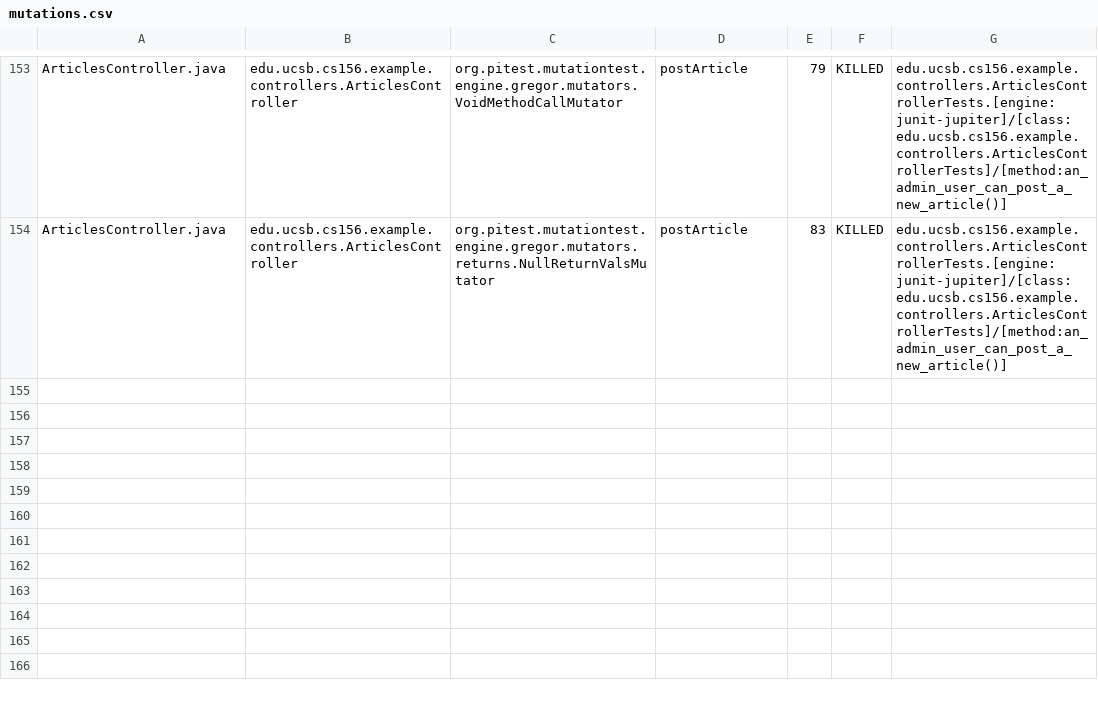
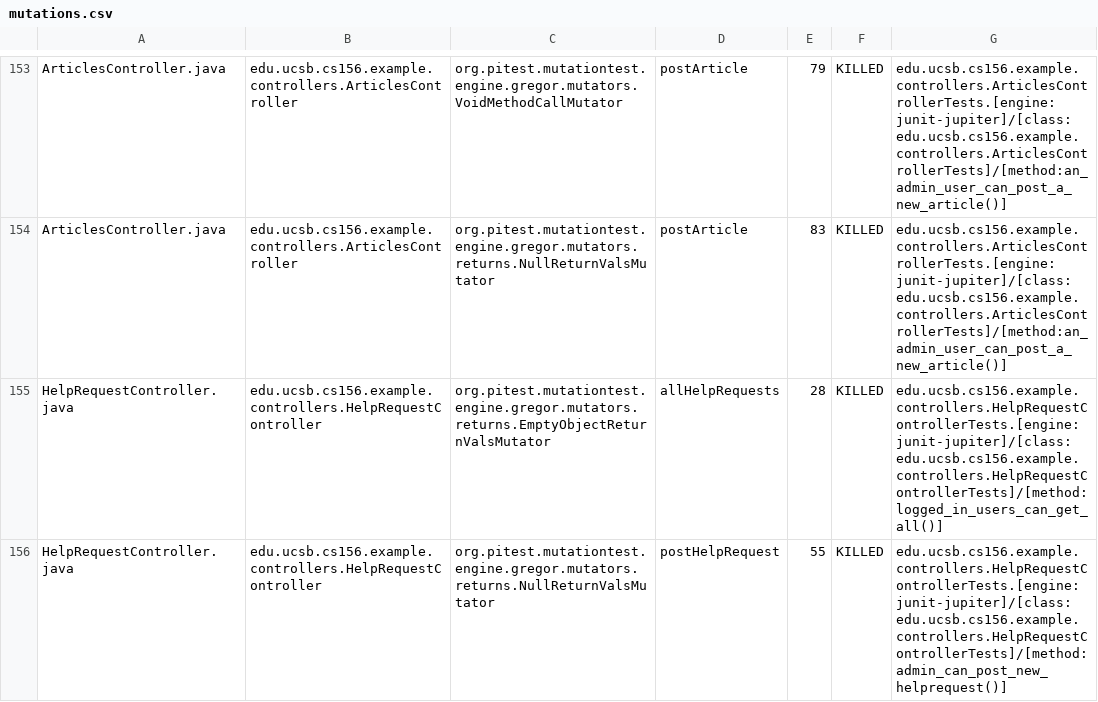
Before and after one commit to ucsb-cs156-f25/team01-f25-01, a CSV file: pitest/mutations.csv, drawn as a sheet; only a part is shown, gaps mark what is left out; the diff names each change by its address in the sheet, - before the commit and + after, or states it on an @@ line.

Commit message:
Deploying to gh-pages from @ ucsb-cs156-f25/team01-f25-01@966f4ca3f3d5a37c9ece09763812c3820a964d49 🚀

```diff
--- a/pitest/mutations.csv
+++ b/pitest/mutations.csv
+row 155: HelpRequestController.java | edu.ucsb.cs156.example.controllers.HelpRequestController | org.pitest.mutationtest.engine.gregor.mutators.returns.EmptyObjectReturnValsMutator | allHelpRequests | 28 | KILLED | edu.ucsb.cs156.example.controllers.HelpRequestControllerTests.[engine:junit-jupiter]/[class:edu.ucsb.cs156.example.controllers.HelpRequestControllerTests]/[method:logged_in_users_can_get_all()]
+row 156: HelpRequestController.java | edu.ucsb.cs156.example.controllers.HelpRequestController | org.pitest.mutationtest.engine.gregor.mutators.returns.NullReturnValsMutator | postHelpRequest | 55 | KILLED | edu.ucsb.cs156.example.controllers.HelpRequestControllerTests.[engine:junit-jupiter]/[class:edu.ucsb.cs156.example.controllers.HelpRequestControllerTests]/[method:admin_can_post_new_helprequest()]
```
Also changed, not shown: 23 other files.
